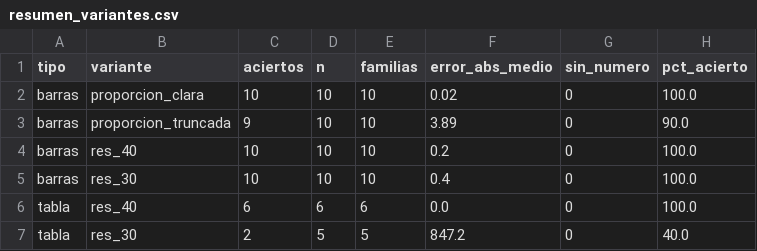
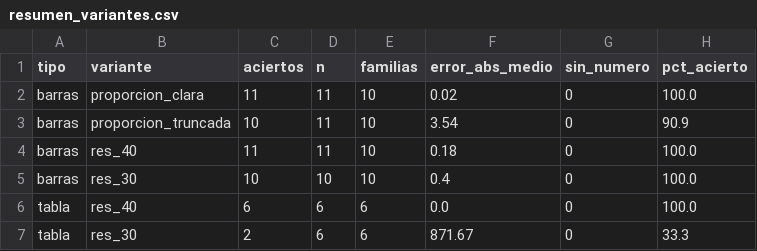
Before and after one commit to DjSantech/IA-Multimodal-Investigacion, a CSV file: results/estres/resumen_variantes.csv, drawn as a sheet.

```diff
--- a/results/estres/resumen_variantes.csv
+++ b/results/estres/resumen_variantes.csv
@@ -1,7 +1,7 @@
 tipo,variante,aciertos,n,familias,error_abs_medio,sin_numero,pct_acierto
-barras,proporcion_clara,10,10,10,0.02,0,100.0
-barras,proporcion_truncada,9,10,10,3.89,0,90.0
-barras,res_40,10,10,10,0.2,0,100.0
+barras,proporcion_clara,11,11,10,0.02,0,100.0
+barras,proporcion_truncada,10,11,10,3.54,0,90.9
+barras,res_40,11,11,10,0.18,0,100.0
 barras,res_30,10,10,10,0.4,0,100.0
 tabla,res_40,6,6,6,0.0,0,100.0
-tabla,res_30,2,5,5,847.2,0,40.0
+tabla,res_30,2,6,6,871.67,0,33.3
```
Also changed, not shown: data/salidas.csv, results/estres/puntajes.csv, 4 other files.
